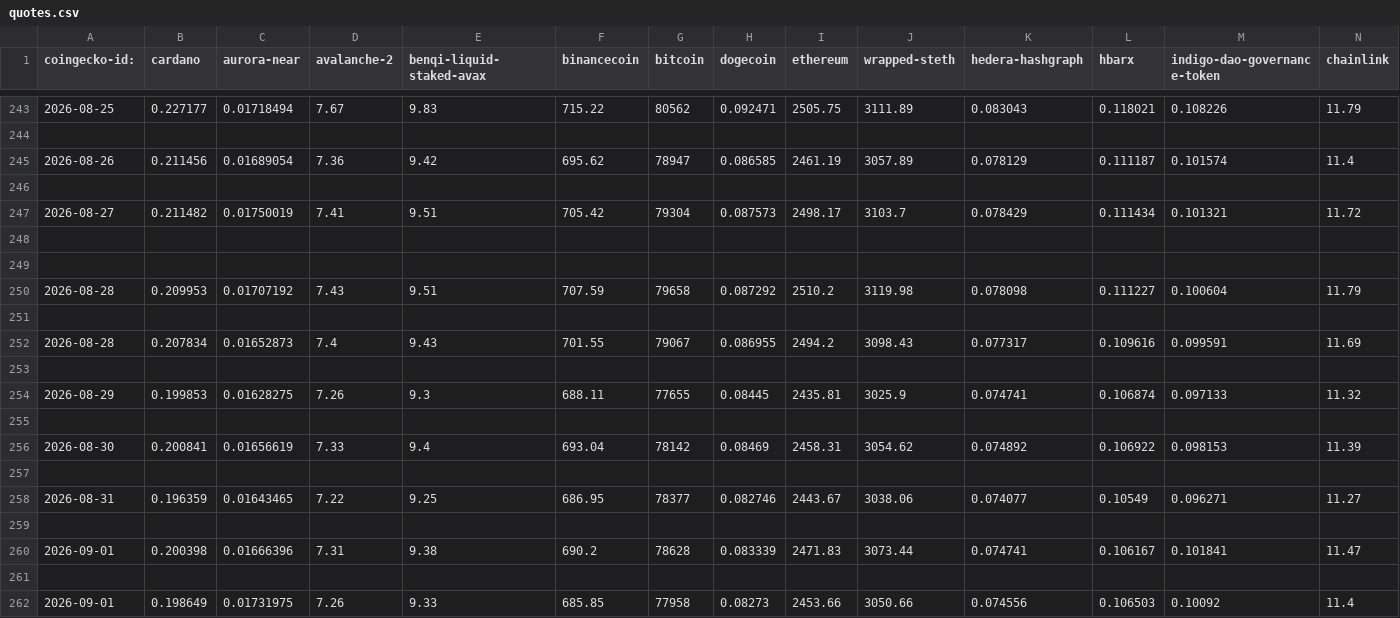
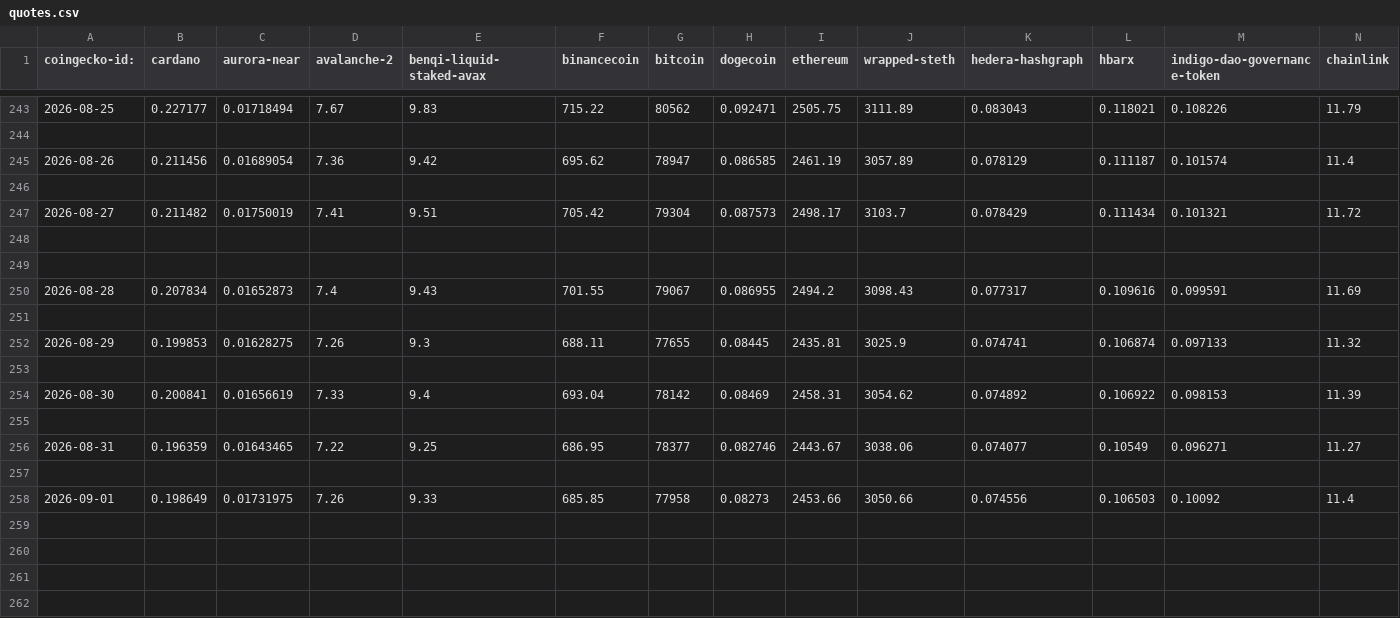
Before and after one commit to logicalgraphs/crypto-n-rust, a CSV file: data-files/csv/quotes.csv, drawn as a sheet; only a part is shown, gaps mark what is left out; rows hold the shown columns only; the diff names each change by its address in the sheet, - before the commit and + after, or states it on an @@ line.

Commit message:
removed duplicates from gecko-run

```diff
--- a/data-files/csv/quotes.csv
+++ b/data-files/csv/quotes.csv
-row 250: 2026-08-28 | 0.209953 | 0.01707192 | 7.43 | 9.51 | 707.59 | 79658 | 0.087292 | 2510.2 | 3119.98 | 0.078098 | 0.111227 | 0.100604 | 11.79
-row 251: (empty)
-row 259: (empty)
-row 260: 2026-09-01 | 0.200398 | 0.01666396 | 7.31 | 9.38 | 690.2 | 78628 | 0.083339 | 2471.83 | 3073.44 | 0.074741 | 0.106167 | 0.101841 | 11.47
```
